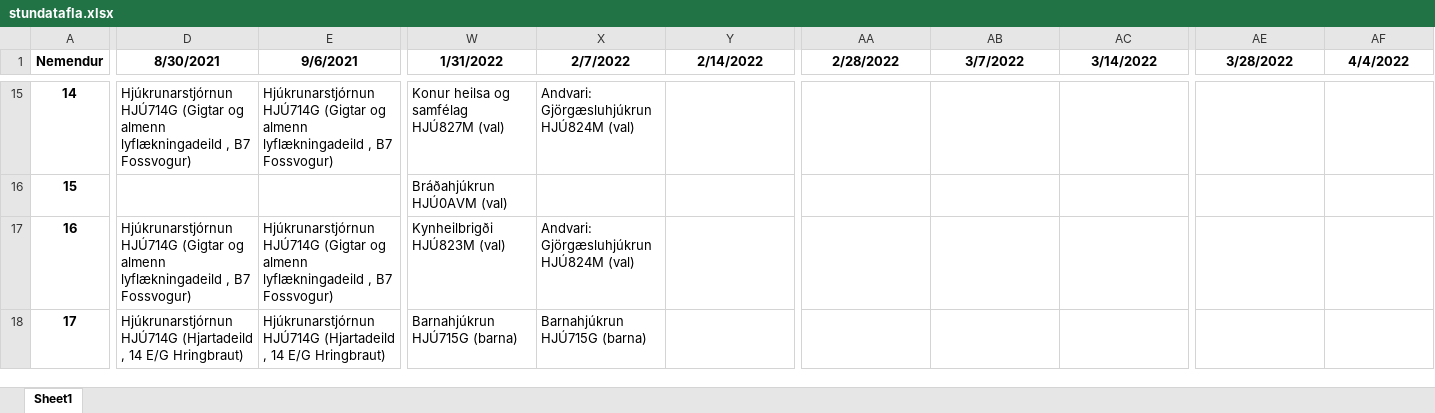
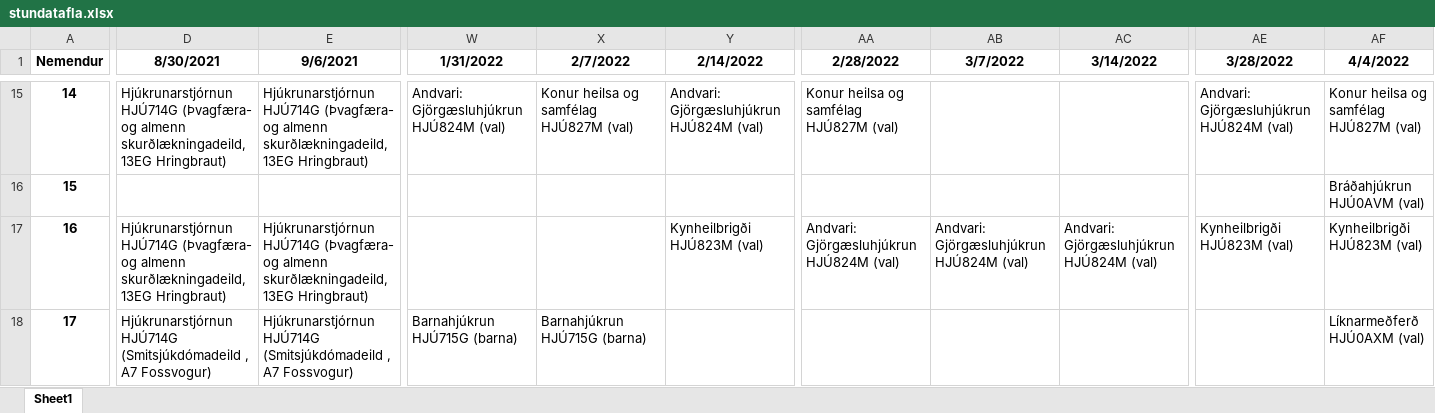
Before and after one commit to BjarniHaukur/TV5, an Excel workbook: stundatafla.xlsx, sheet Sheet1, drawn as a sheet; only a part is shown, gaps mark what is left out; values as stored, in another font and other column widths than the file's, no borders; the diff covers the shown part only; the diff names each change by its address in the sheet, - before the commit and + after, or states it on an @@ line.

```diff
--- a/stundatafla.xlsx (sheet Sheet1)
+++ b/stundatafla.xlsx (sheet Sheet1)
-D15 (8/30/2021): Hjúkrunarstjórnun HJÚ714G (Gigtar og almenn lyflækningadeild , B7 Fossvogur)
+D15 (8/30/2021): Hjúkrunarstjórnun HJÚ714G (Þvagfæra- og almenn skurðlækningadeild, 13EG Hringbraut)
-E15 (9/6/2021): Hjúkrunarstjórnun HJÚ714G (Gigtar og almenn lyflækningadeild , B7 Fossvogur)
+E15 (9/6/2021): Hjúkrunarstjórnun HJÚ714G (Þvagfæra- og almenn skurðlækningadeild, 13EG Hringbraut)
-W15 (1/31/2022): Konur heilsa og samfélag HJÚ827M (val)
+W15 (1/31/2022): Andvari: Gjörgæsluhjúkrun HJÚ824M (val)
-X15 (2/7/2022): Andvari: Gjörgæsluhjúkrun HJÚ824M (val)
+X15 (2/7/2022): Konur heilsa og samfélag HJÚ827M (val)
-Y15 (2/14/2022): (empty)
+Y15 (2/14/2022): Andvari: Gjörgæsluhjúkrun HJÚ824M (val)
-AA15 (2/28/2022): (empty)
+AA15 (2/28/2022): Konur heilsa og samfélag HJÚ827M (val)
-AE15 (3/28/2022): (empty)
+AE15 (3/28/2022): Andvari: Gjörgæsluhjúkrun HJÚ824M (val)
-AF15 (4/4/2022): (empty)
+AF15 (4/4/2022): Konur heilsa og samfélag HJÚ827M (val)
-W16 (1/31/2022): Bráðahjúkrun HJÚ0AVM (val)
+W16 (1/31/2022): (empty)
-AF16 (4/4/2022): (empty)
+AF16 (4/4/2022): Bráðahjúkrun HJÚ0AVM (val)
-D17 (8/30/2021): Hjúkrunarstjórnun HJÚ714G (Gigtar og almenn lyflækningadeild , B7 Fossvogur)
+D17 (8/30/2021): Hjúkrunarstjórnun HJÚ714G (Þvagfæra- og almenn skurðlækningadeild, 13EG Hringbraut)
-E17 (9/6/2021): Hjúkrunarstjórnun HJÚ714G (Gigtar og almenn lyflækningadeild , B7 Fossvogur)
+E17 (9/6/2021): Hjúkrunarstjórnun HJÚ714G (Þvagfæra- og almenn skurðlækningadeild, 13EG Hringbraut)
-W17 (1/31/2022): Kynheilbrigði HJÚ823M (val)
+W17 (1/31/2022): (empty)
-X17 (2/7/2022): Andvari: Gjörgæsluhjúkrun HJÚ824M (val)
+X17 (2/7/2022): (empty)
-Y17 (2/14/2022): (empty)
+Y17 (2/14/2022): Kynheilbrigði HJÚ823M (val)
-AA17 (2/28/2022): (empty)
+AA17 (2/28/2022): Andvari: Gjörgæsluhjúkrun HJÚ824M (val)
-AB17 (3/7/2022): (empty)
+AB17 (3/7/2022): Andvari: Gjörgæsluhjúkrun HJÚ824M (val)
-AC17 (3/14/2022): (empty)
+AC17 (3/14/2022): Andvari: Gjörgæsluhjúkrun HJÚ824M (val)
-AE17 (3/28/2022): (empty)
+AE17 (3/28/2022): Kynheilbrigði HJÚ823M (val)
-AF17 (4/4/2022): (empty)
+AF17 (4/4/2022): Kynheilbrigði HJÚ823M (val)
-D18 (8/30/2021): Hjúkrunarstjórnun HJÚ714G (Hjartadeild , 14 E/G Hringbraut)
+D18 (8/30/2021): Hjúkrunarstjórnun HJÚ714G (Smitsjúkdómadeild , A7 Fossvogur)
-E18 (9/6/2021): Hjúkrunarstjórnun HJÚ714G (Hjartadeild , 14 E/G Hringbraut)
+E18 (9/6/2021): Hjúkrunarstjórnun HJÚ714G (Smitsjúkdómadeild , A7 Fossvogur)
-AF18 (4/4/2022): (empty)
+AF18 (4/4/2022): Líknarmeðferð HJÚ0AXM (val)
```
Also changed, not shown: 693 edited cells elsewhere in this sheet, 3 other files.
